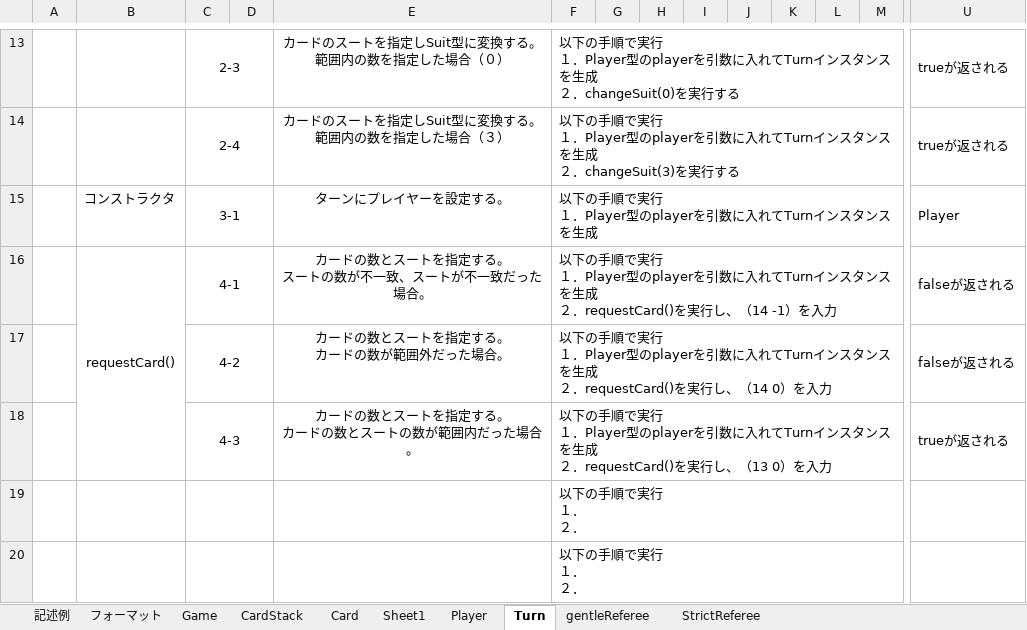
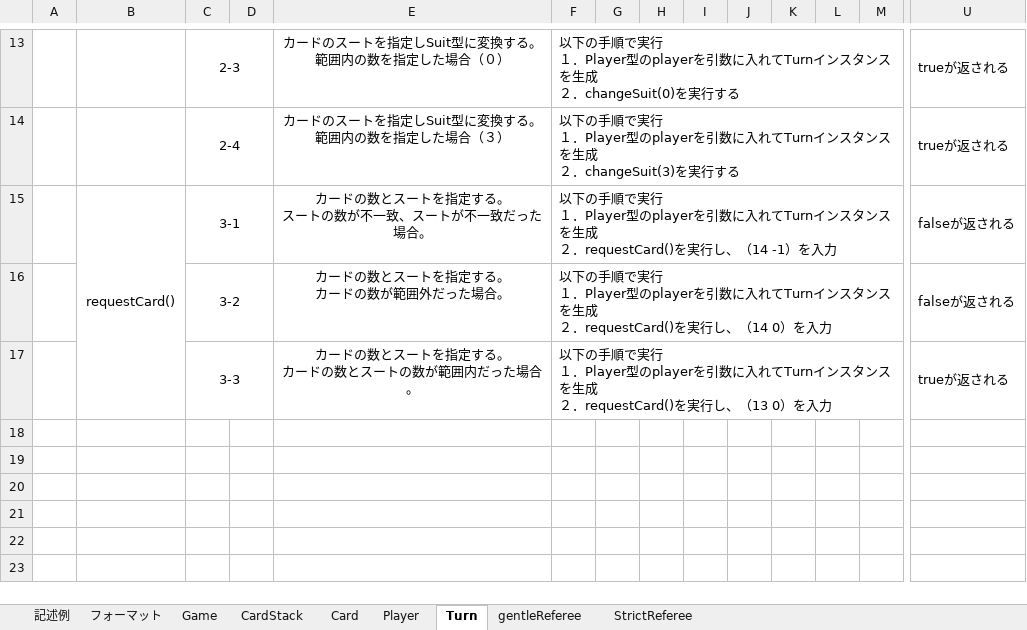
Before and after one commit to IshikawaAyaka/Repitition2, an Excel workbook: 05_テスト/テスト結果_07.xlsx, sheet Turn, drawn as a sheet; only a part is shown, gaps mark what is left out; values as stored, in another font and other column widths than the file's, no borders; removed rows and columns are numbered as before the commit, all else as after; rows hold the shown columns only; ↵ is a line break in a cell; the diff names each change by its address in the sheet, - before the commit and + after, or states it on an @@ line.

```diff
--- a/05_テスト/テスト結果_07.xlsx (sheet Turn)
+++ b/05_テスト/テスト結果_07.xlsx (sheet Turn)
-sheet tab: Sheet1
-row 15:  | コンストラクタ | 3-1 |  | ターンにプレイヤーを設定する。 | 以下の手順で実行 ↵ １．Player型のplayerを引数に入れてTurnインスタンスを生成 |  |  |  |  |  |  |  | Player
-C15: 4-1
+C15: 3-1
-C16: 4-2
+C16: 3-2
-C17: 4-3
+C17: 3-3
-row 19:  |  |  |  |  | 以下の手順で実行 ↵ １． ↵ ２．
-row 20:  |  |  |  |  | 以下の手順で実行 ↵ １． ↵ ２．
```
Also changed, not shown: sheet gentleReferee, sheet Player, sheet StrictReferee, sheet Card, sheet CardStack, sheet Game, 1 other file.
